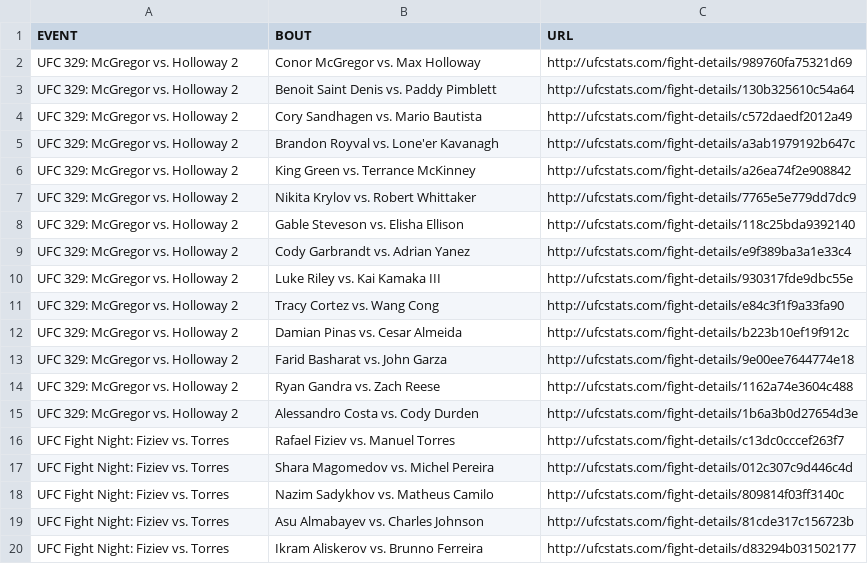
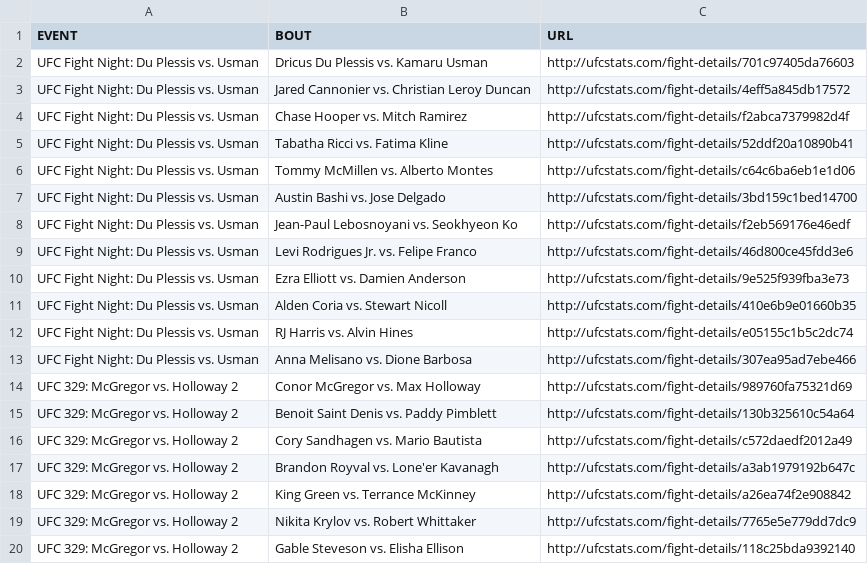
Before and after one commit to AadiKenwar1/UFC-Matchup-Predictor, a CSV file: data/ufc_fight_details.csv, drawn as a sheet; only a part is shown; the shorter side is filled out with more unchanged rows.

```diff
--- a/data/ufc_fight_details.csv
+++ b/data/ufc_fight_details.csv
@@ -1,2 +1,14 @@
 EVENT,BOUT,URL
+UFC Fight Night: Du Plessis vs. Usman,Dricus Du Plessis vs. Kamaru Usman,http://ufcstats.com/fight-details/701c97405da76603
+UFC Fight Night: Du Plessis vs. Usman,Jared Cannonier vs. Christian Leroy Duncan,http://ufcstats.com/fight-details/4eff5a845db17572
+UFC Fight Night: Du Plessis vs. Usman,Chase Hooper vs. Mitch Ramirez,http://ufcstats.com/fight-details/f2abca7379982d4f
+UFC Fight Night: Du Plessis vs. Usman,Tabatha Ricci vs. Fatima Kline,http://ufcstats.com/fight-details/52ddf20a10890b41
+UFC Fight Night: Du Plessis vs. Usman,Tommy McMillen vs. Alberto Montes,http://ufcstats.com/fight-details/c64c6ba6eb1e1d06
+UFC Fight Night: Du Plessis vs. Usman,Austin Bashi vs. Jose Delgado,http://ufcstats.com/fight-details/3bd159c1bed14700
+UFC Fight Night: Du Plessis vs. Usman,Jean-Paul Lebosnoyani vs. Seokhyeon Ko,http://ufcstats.com/fight-details/f2eb569176e46edf
+UFC Fight Night: Du Plessis vs. Usman,Levi Rodrigues Jr. vs. Felipe Franco,http://ufcstats.com/fight-details/46d800ce45fdd3e6
+UFC Fight Night: Du Plessis vs. Usman,Ezra Elliott vs. Damien Anderson,http://ufcstats.com/fight-details/9e525f939fba3e73
+UFC Fight Night: Du Plessis vs. Usman,Alden Coria vs. Stewart Nicoll,http://ufcstats.com/fight-details/410e6b9e01660b35
+UFC Fight Night: Du Plessis vs. Usman,RJ Harris vs. Alvin Hines,http://ufcstats.com/fight-details/e05155c1b5c2dc74
+UFC Fight Night: Du Plessis vs. Usman,Anna Melisano vs. Dione Barbosa,http://ufcstats.com/fight-details/307ea95ad7ebe466
 UFC 329: McGregor vs. Holloway 2,Conor McGregor vs. Max Holloway,http://ufcstats.com/fight-details/989760fa75321d69
```
Also changed, not shown: data/ufc_fighter_details.csv, data/ufc_fighter_tott.csv, 13 other files.
